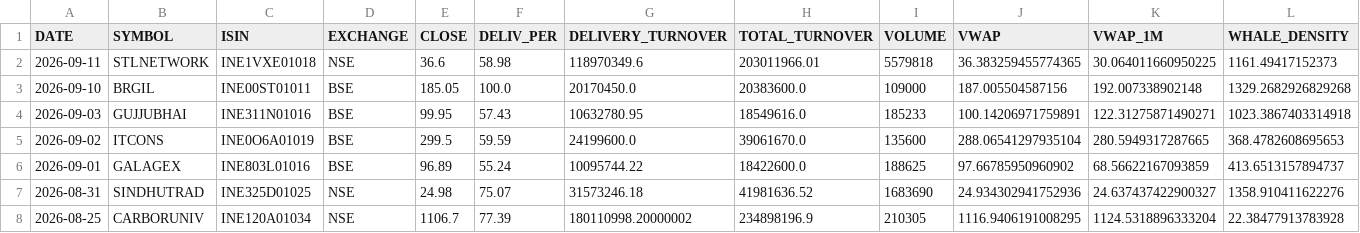
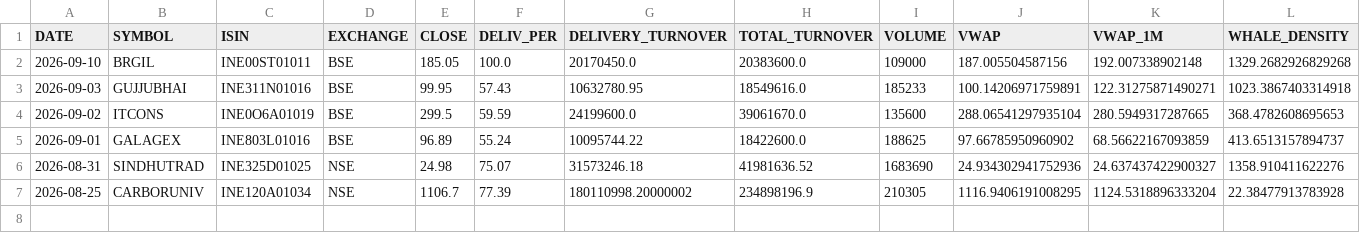
Before and after one commit to canvachaad-cell/Pro-spike, a CSV file: data/sbia_flexgate2_watchlist.csv, drawn as a sheet; only a part is shown; rows hold the shown columns only; the diff names each change by its address in the sheet, - before the commit and + after, or states it on an @@ line.

```diff
--- a/data/sbia_flexgate2_watchlist.csv
+++ b/data/sbia_flexgate2_watchlist.csv
-row 2: 2026-09-11 | STLNETWORK | INE1VXE01018 | NSE | 36.6 | 58.98 | 118970349.6 | 203011966.01 | 5579818 | 36.383259455774365 | 30.064011660950225 | 1161.49417152373
```
Also changed, not shown: data/legacy_watchlist.csv, data/sbia_institutional_watchlist.csv, 10 other files.
